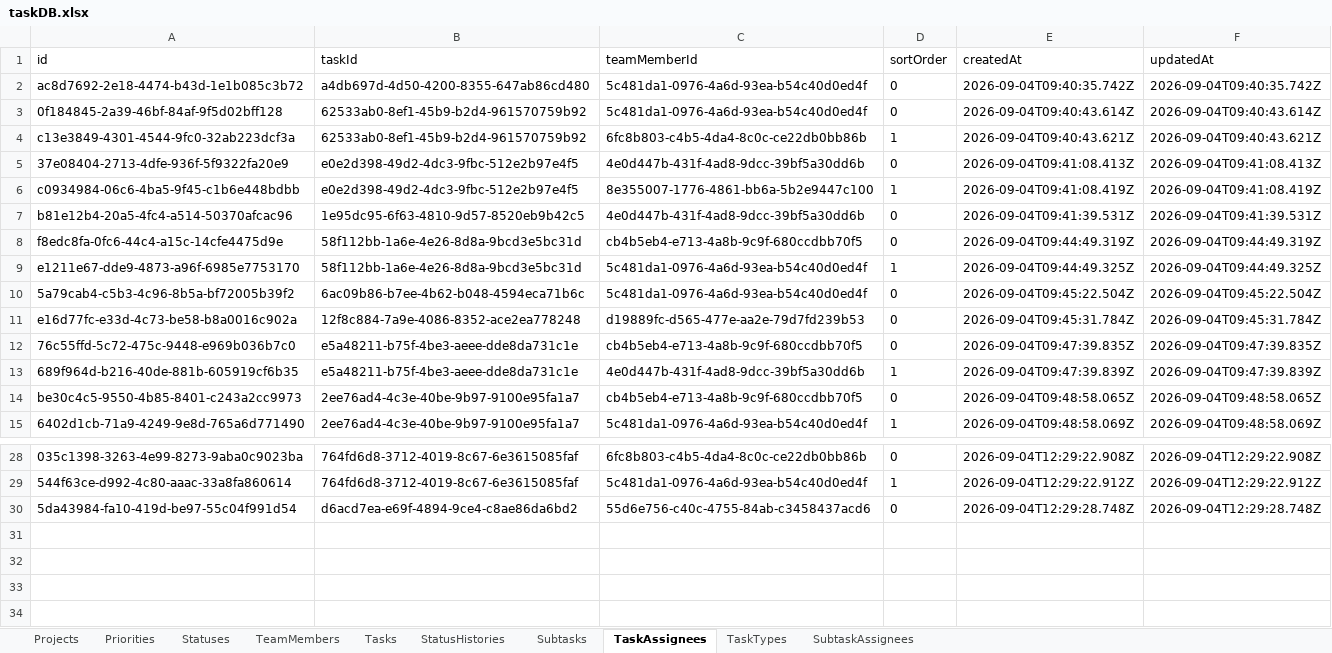
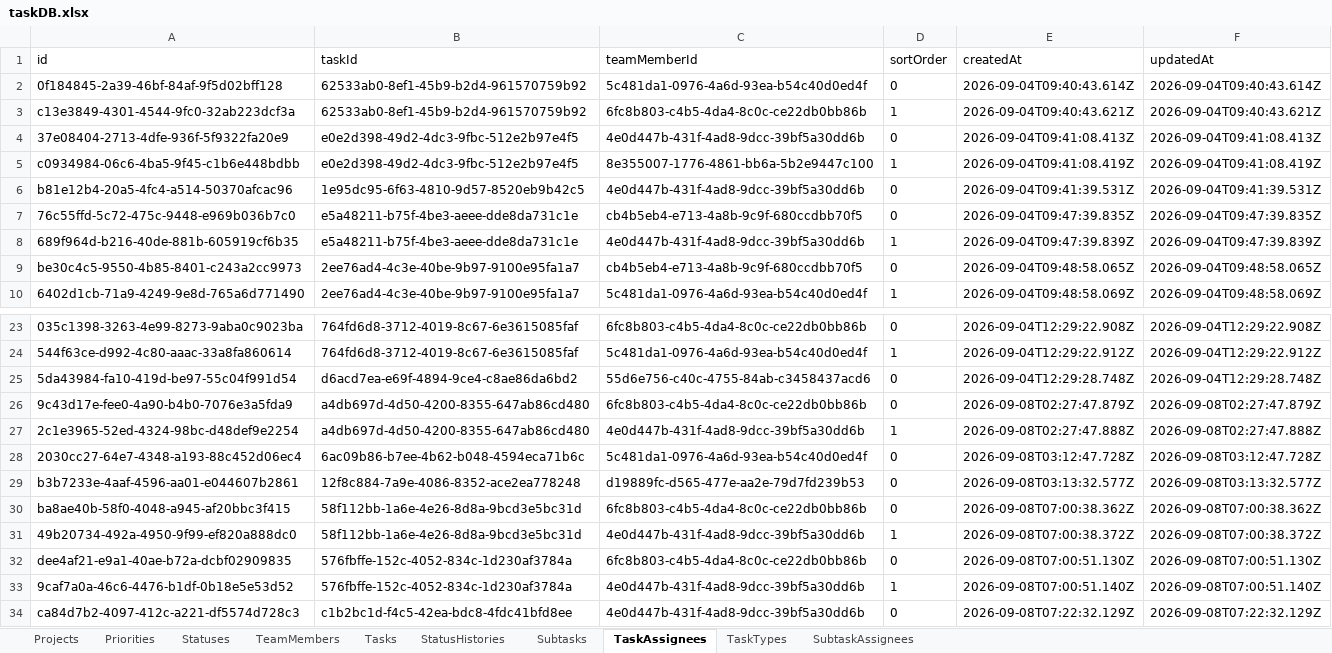
Before and after one commit to Gun247/task-manage, an Excel workbook: data/taskDB.xlsx, sheet TaskAssignees, drawn as a sheet; only a part is shown, gaps mark what is left out; values as stored, in another font and other column widths than the file's, no borders; removed rows and columns are numbered as before the commit, all else as after; the diff names each change by its address in the sheet, - before the commit and + after, or states it on an @@ line.

Commit message:
feat: enhance task and team member management with owner support
- Updated task model to include an owner field, allowing for better task ownership tracking.
- Modified team member model to add new fields: name, email, and employeeId for improved member details.
- Enhanced task forms and dialogs to support owner selection and display.
- Updated API endpoints to handle owner assignments during task creation and updates.
- Refactored UI components to display task owners effectively across the application.
- Updated taskDB.xlsx and related repositories to reflect changes in task and team member structures.

```diff
--- a/data/taskDB.xlsx (sheet TaskAssignees)
+++ b/data/taskDB.xlsx (sheet TaskAssignees)
-row 2: ac8d7692-2e18-4474-b43d-1e1b085c3b72 | a4db697d-4d50-4200-8355-647ab86cd480 | 5c481da1-0976-4a6d-93ea-b54c40d0ed4f | 0 | 2026-09-04T09:40:35.742Z | 2026-09-04T09:40:35.742Z
-row 8: f8edc8fa-0fc6-44c4-a15c-14cfe4475d9e | 58f112bb-1a6e-4e26-8d8a-9bcd3e5bc31d | cb4b5eb4-e713-4a8b-9c9f-680ccdbb70f5 | 0 | 2026-09-04T09:44:49.319Z | 2026-09-04T09:44:49.319Z
-row 9: e1211e67-dde9-4873-a96f-6985e7753170 | 58f112bb-1a6e-4e26-8d8a-9bcd3e5bc31d | 5c481da1-0976-4a6d-93ea-b54c40d0ed4f | 1 | 2026-09-04T09:44:49.325Z | 2026-09-04T09:44:49.325Z
-row 10: 5a79cab4-c5b3-4c96-8b5a-bf72005b39f2 | 6ac09b86-b7ee-4b62-b048-4594eca71b6c | 5c481da1-0976-4a6d-93ea-b54c40d0ed4f | 0 | 2026-09-04T09:45:22.504Z | 2026-09-04T09:45:22.504Z
-row 11: e16d77fc-e33d-4c73-be58-b8a0016c902a | 12f8c884-7a9e-4086-8352-ace2ea778248 | d19889fc-d565-477e-aa2e-79d7fd239b53 | 0 | 2026-09-04T09:45:31.784Z | 2026-09-04T09:45:31.784Z
+row 26: 9c43d17e-fee0-4a90-b4b0-7076e3a5fda9 | a4db697d-4d50-4200-8355-647ab86cd480 | 6fc8b803-c4b5-4da4-8c0c-ce22db0bb86b | 0 | 2026-09-08T02:27:47.879Z | 2026-09-08T02:27:47.879Z
+row 27: 2c1e3965-52ed-4324-98bc-d48def9e2254 | a4db697d-4d50-4200-8355-647ab86cd480 | 4e0d447b-431f-4ad8-9dcc-39bf5a30dd6b | 1 | 2026-09-08T02:27:47.888Z | 2026-09-08T02:27:47.888Z
+row 28: 2030cc27-64e7-4348-a193-88c452d06ec4 | 6ac09b86-b7ee-4b62-b048-4594eca71b6c | 5c481da1-0976-4a6d-93ea-b54c40d0ed4f | 0 | 2026-09-08T03:12:47.728Z | 2026-09-08T03:12:47.728Z
+row 29: b3b7233e-4aaf-4596-aa01-e044607b2861 | 12f8c884-7a9e-4086-8352-ace2ea778248 | d19889fc-d565-477e-aa2e-79d7fd239b53 | 0 | 2026-09-08T03:13:32.577Z | 2026-09-08T03:13:32.577Z
+row 30: ba8ae40b-58f0-4048-a945-af20bbc3f415 | 58f112bb-1a6e-4e26-8d8a-9bcd3e5bc31d | 6fc8b803-c4b5-4da4-8c0c-ce22db0bb86b | 0 | 2026-09-08T07:00:38.362Z | 2026-09-08T07:00:38.362Z
+row 31: 49b20734-492a-4950-9f99-ef820a888dc0 | 58f112bb-1a6e-4e26-8d8a-9bcd3e5bc31d | 4e0d447b-431f-4ad8-9dcc-39bf5a30dd6b | 1 | 2026-09-08T07:00:38.372Z | 2026-09-08T07:00:38.372Z
+row 32: dee4af21-e9a1-40ae-b72a-dcbf02909835 | 576fbffe-152c-4052-834c-1d230af3784a | 6fc8b803-c4b5-4da4-8c0c-ce22db0bb86b | 0 | 2026-09-08T07:00:51.130Z | 2026-09-08T07:00:51.130Z
+row 33: 9caf7a0a-46c6-4476-b1df-0b18e5e53d52 | 576fbffe-152c-4052-834c-1d230af3784a | 4e0d447b-431f-4ad8-9dcc-39bf5a30dd6b | 1 | 2026-09-08T07:00:51.140Z | 2026-09-08T07:00:51.140Z
+row 34: ca84d7b2-4097-412c-a221-df5574d728c3 | c1b2bc1d-f4c5-42ea-bdc8-4fdc41bfd8ee | 4e0d447b-431f-4ad8-9dcc-39bf5a30dd6b | 0 | 2026-09-08T07:22:32.129Z | 2026-09-08T07:22:32.129Z
```
Also changed, not shown: sheet StatusHistories, sheet Tasks, sheet TeamMembers, sheet Statuses, sheet Projects, 21 other files.
